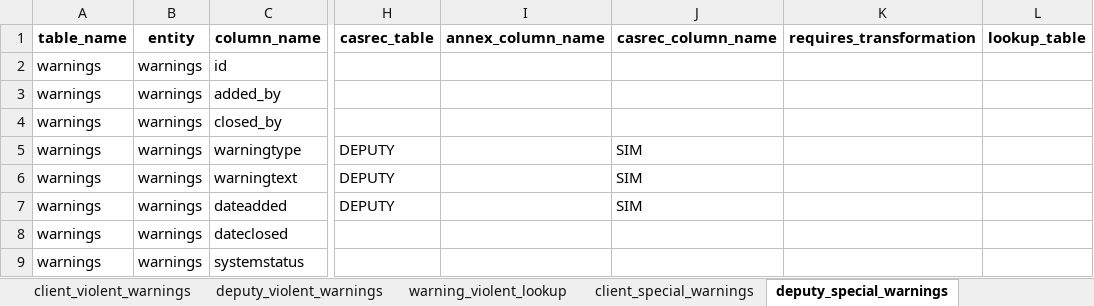
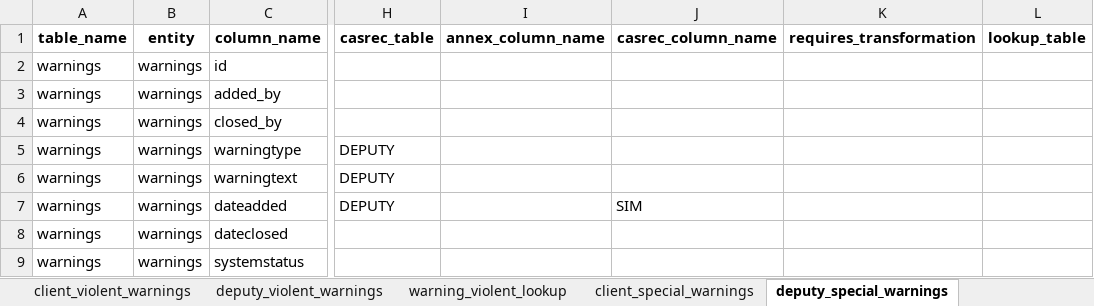
Before and after one commit to ministryofjustice/opg-data-casrec-migration-mappings, an Excel workbook: mapping_spreadsheet/Casrec_Mapping_Document_Warnings.xlsx, sheet deputy_special_warnings, drawn as a sheet; only a part is shown, gaps mark what is left out; values as stored, in another font and other column widths than the file's, no borders; the diff names each change by its address in the sheet, - before the commit and + after, or states it on an @@ line.

Commit message:
warnings wasn't quite right

```diff
--- a/mapping_spreadsheet/Casrec_Mapping_Document_Warnings.xlsx (sheet deputy_special_warnings)
+++ b/mapping_spreadsheet/Casrec_Mapping_Document_Warnings.xlsx (sheet deputy_special_warnings)
-J5:J6 (casrec_column_name): SIM
+J5:J6 (casrec_column_name): (empty)
```
Also changed, not shown: sheet deputy_violent_warnings, sheet client_nodebtchase_warnings, sheet client_violent_warnings, sheet client_special_warnings, sheet client_saarcheck_warnings, 6 other files.
